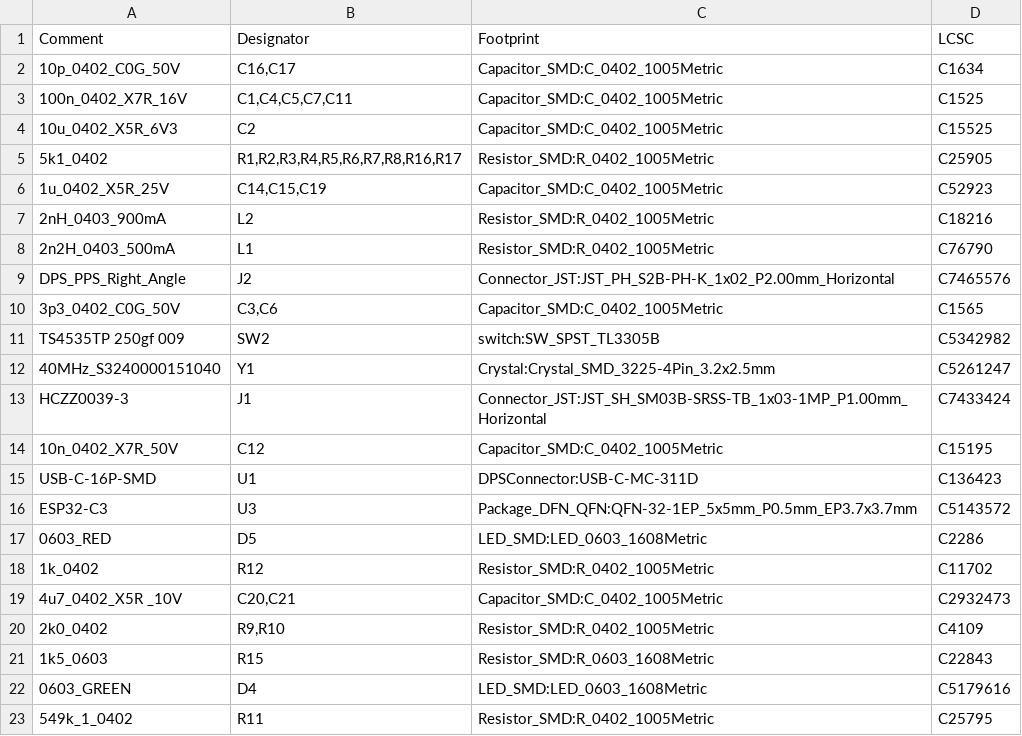
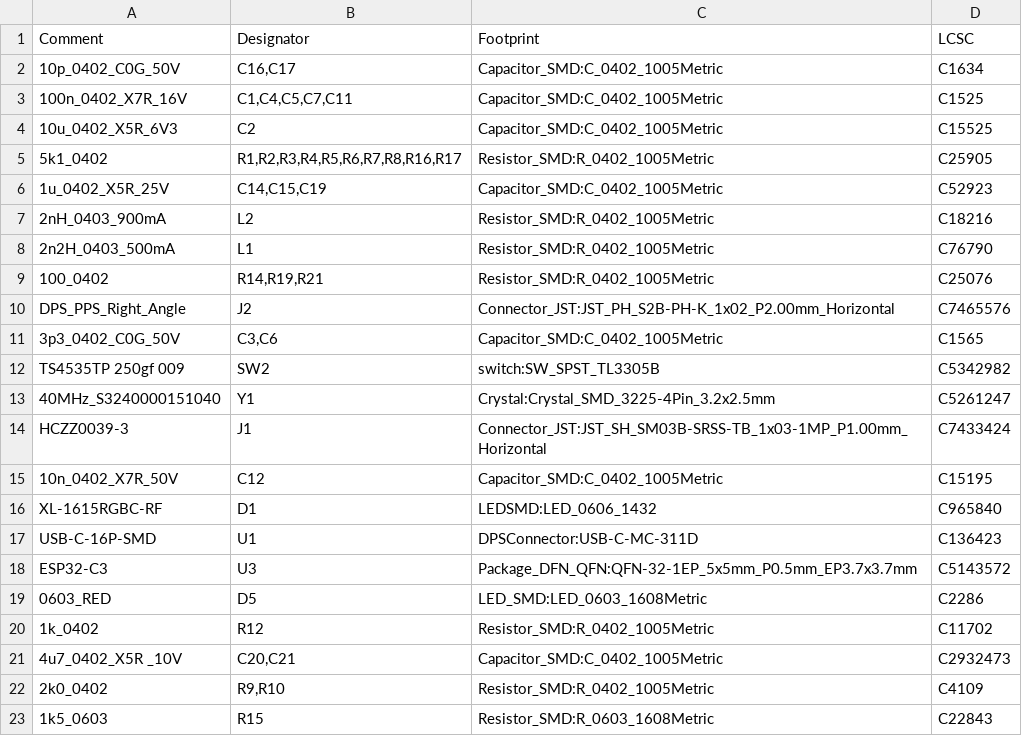
Before and after one commit to unnkn/lil-ESP32-C3, a CSV file: PCB/gerber/bom.csv, drawn as a sheet; only a part is shown; the shorter side is filled out with more unchanged rows; the diff names each change by its address in the sheet, - before the commit and + after, or states it on an @@ line.

```diff
--- a/PCB/gerber/bom.csv
+++ b/PCB/gerber/bom.csv
+row 9: 100_0402 | R14,R19,R21 | Resistor_SMD:R_0402_1005Metric | C25076
+row 16: XL-1615RGBC-RF | D1 | LEDSMD:LED_0606_1432 | C965840
```
Also changed, not shown: PCB/gerber/pos.csv, 41 other files.
